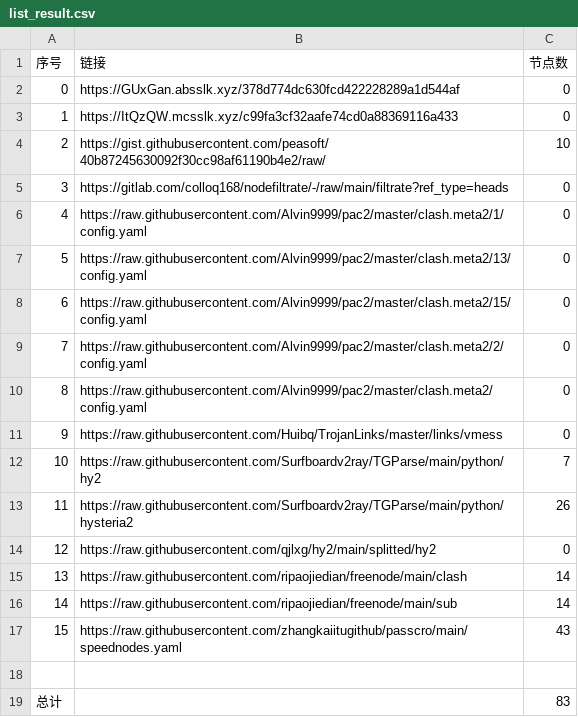
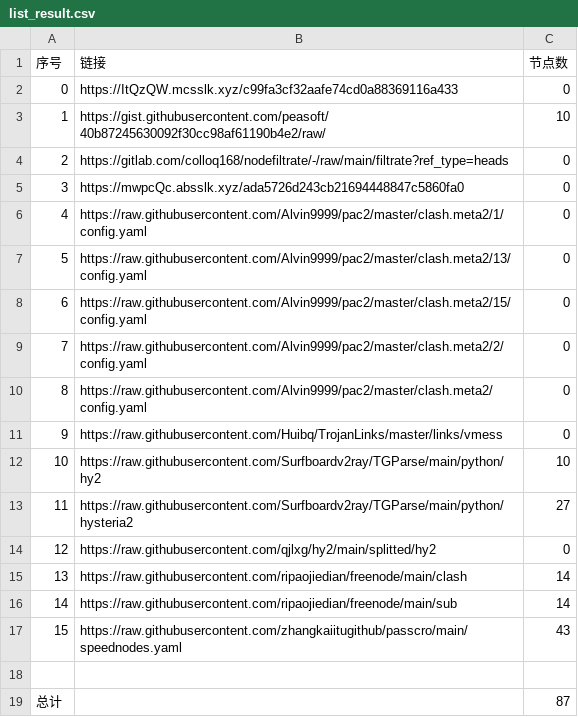
Before and after one commit to suanxidanian/NoMoreWalls, a CSV file: list_result.csv, drawn as a sheet.

```diff
--- a/list_result.csv
+++ b/list_result.csv
@@ -1,6 +1,6 @@
 序号,链接,节点数
-0,https://GUxGan.absslk.xyz/378d774dc630fcd422228289a1d544af,0
-1,https://ItQzQW.mcsslk.xyz/c99fa3cf32aafe74cd0a88369116a433,0
-2,https://gist.githubusercontent.com/peasoft/40b87245630092f30cc98af61190b4e2/raw/,10
-3,https://gitlab.com/colloq168/nodefiltrate/-/raw/main/filtrate?ref_type=heads,0
+0,https://ItQzQW.mcsslk.xyz/c99fa3cf32aafe74cd0a88369116a433,0
+1,https://gist.githubusercontent.com/peasoft/40b87245630092f30cc98af61190b4e2/raw/,10
+2,https://gitlab.com/colloq168/nodefiltrate/-/raw/main/filtrate?ref_type=heads,0
+3,https://mwpcQc.absslk.xyz/ada5726d243cb21694448847c5860fa0,0
 4,https://raw.githubusercontent.com/Alvin9999/pac2/master/clash.meta2/1/config.yaml,0
@@ -11,4 +11,4 @@
 9,https://raw.githubusercontent.com/Huibq/TrojanLinks/master/links/vmess,0
-10,https://raw.githubusercontent.com/Surfboardv2ray/TGParse/main/python/hy2,7
-11,https://raw.githubusercontent.com/Surfboardv2ray/TGParse/main/python/hysteria2,26
+10,https://raw.githubusercontent.com/Surfboardv2ray/TGParse/main/python/hy2,10
+11,https://raw.githubusercontent.com/Surfboardv2ray/TGParse/main/python/hysteria2,27
 12,https://raw.githubusercontent.com/qjlxg/hy2/main/splitted/hy2,0
@@ -18,2 +18,2 @@
 
-总计,,83
+总计,,87
```
Also changed, not shown: 7 other files.
